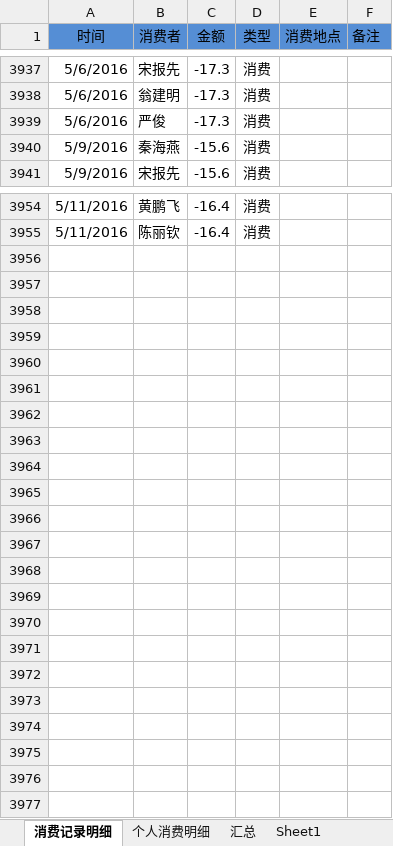
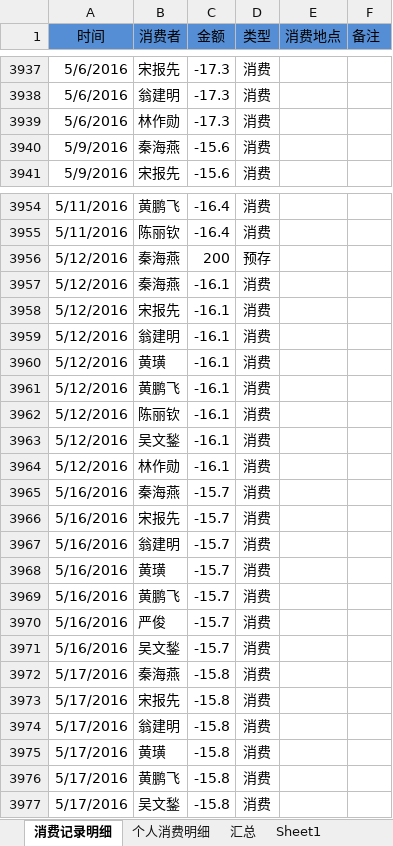
Before and after one commit to junyangren/BillingInfo, an Excel workbook: 充值产品线消费帐单.xlsx, sheet 消费记录明细, drawn as a sheet; only a part is shown, gaps mark what is left out; values as stored, in another font and other column widths than the file's, no borders; conditional formats not drawn; the diff names each change by its address in the sheet, - before the commit and + after, or states it on an @@ line.

```diff
--- a/充值产品线消费帐单.xlsx (sheet 消费记录明细)
+++ b/充值产品线消费帐单.xlsx (sheet 消费记录明细)
-B3939 (消费者): 严俊
+B3939 (消费者): 林作勋
+row 3956: 5/12/2016 | 秦海燕 | 200 | 预存
+row 3957: 5/12/2016 | 秦海燕 | -16.1 | 消费
+row 3958: 5/12/2016 | 宋报先 | -16.1 | 消费
+row 3959: 5/12/2016 | 翁建明 | -16.1 | 消费
+row 3960: 5/12/2016 | 黄璜 | -16.1 | 消费
+row 3961: 5/12/2016 | 黄鹏飞 | -16.1 | 消费
+row 3962: 5/12/2016 | 陈丽钦 | -16.1 | 消费
+row 3963: 5/12/2016 | 吴文鍫 | -16.1 | 消费
+row 3964: 5/12/2016 | 林作勋 | -16.1 | 消费
+row 3965: 5/16/2016 | 秦海燕 | -15.7 | 消费
+row 3966: 5/16/2016 | 宋报先 | -15.7 | 消费
+row 3967: 5/16/2016 | 翁建明 | -15.7 | 消费
+row 3968: 5/16/2016 | 黄璜 | -15.7 | 消费
+row 3969: 5/16/2016 | 黄鹏飞 | -15.7 | 消费
+row 3970: 5/16/2016 | 严俊 | -15.7 | 消费
+row 3971: 5/16/2016 | 吴文鍫 | -15.7 | 消费
+row 3972: 5/17/2016 | 秦海燕 | -15.8 | 消费
+row 3973: 5/17/2016 | 宋报先 | -15.8 | 消费
+row 3974: 5/17/2016 | 翁建明 | -15.8 | 消费
+row 3975: 5/17/2016 | 黄璜 | -15.8 | 消费
+row 3976: 5/17/2016 | 黄鹏飞 | -15.8 | 消费
+row 3977: 5/17/2016 | 吴文鍫 | -15.8 | 消费
```
Also changed, not shown: sheet 个人消费明细, sheet 汇总, 1 other file.
